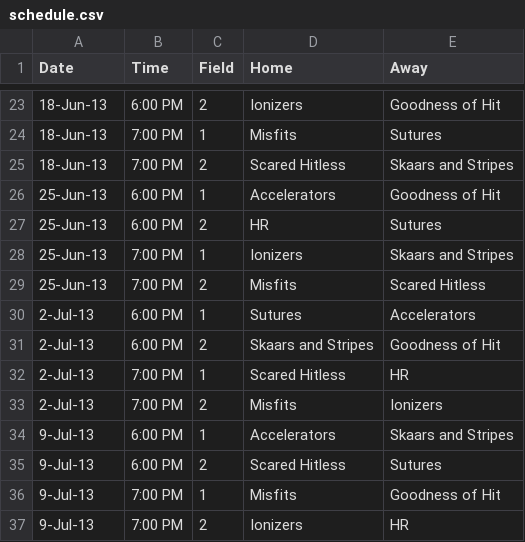
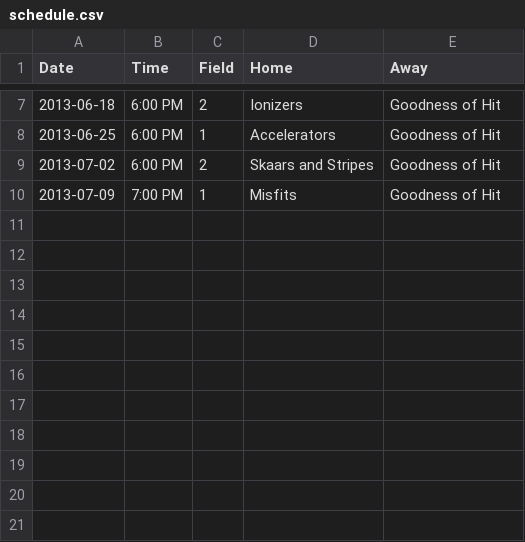
Before and after one commit to vubiostat/softball-stats, a CSV file: 2013summer/schedule.csv, drawn as a sheet; only a part is shown, gaps mark what is left out; the diff covers the shown part only.

```diff
--- a/2013summer/schedule.csv
+++ b/2013summer/schedule.csv
@@ -23,15 +7,4 @@ Date,Time,Field,Home,Away
-18-Jun-13,6:00 PM,2,Ionizers,Goodness of Hit
-18-Jun-13,7:00 PM,1,Misfits,Sutures
-18-Jun-13,7:00 PM,2,Scared Hitless,Skaars and Stripes
-25-Jun-13,6:00 PM,1,Accelerators,Goodness of Hit
-25-Jun-13,6:00 PM,2,HR,Sutures
-25-Jun-13,7:00 PM,1,Ionizers,Skaars and Stripes
-25-Jun-13,7:00 PM,2,Misfits,Scared Hitless
-2-Jul-13,6:00 PM,1,Sutures,Accelerators
-2-Jul-13,6:00 PM,2,Skaars and Stripes,Goodness of Hit
-2-Jul-13,7:00 PM,1,Scared Hitless,HR
-2-Jul-13,7:00 PM,2,Misfits,Ionizers
-9-Jul-13,6:00 PM,1,Accelerators,Skaars and Stripes
-9-Jul-13,6:00 PM,2,Scared Hitless,Sutures
-9-Jul-13,7:00 PM,1,Misfits,Goodness of Hit
-9-Jul-13,7:00 PM,2,Ionizers,HR
+2013-06-18, 6:00 PM, 2, Ionizers, Goodness of Hit
+2013-06-25, 6:00 PM, 1, Accelerators, Goodness of Hit
+2013-07-02, 6:00 PM, 2, Skaars and Stripes, Goodness of Hit
+2013-07-09, 7:00 PM, 1, Misfits, Goodness of Hit
```
Also changed, not shown: 16 removed rows and 5 edited cells elsewhere in this file, 2012summer/schedule.csv, 19 other files.
